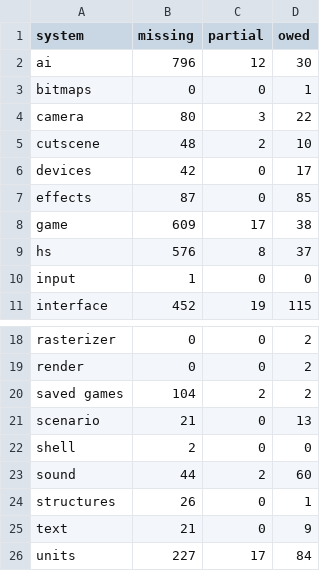
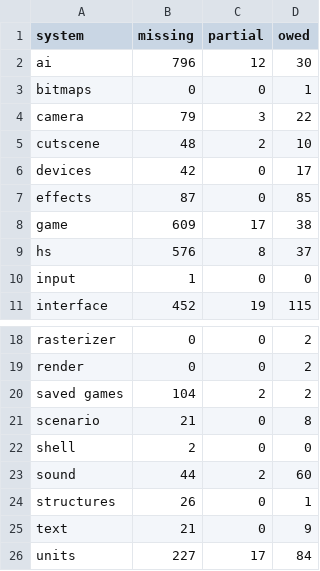
Before and after one commit to PardusEidolon/OpenCE, a TSV file: engine/census/ratchet.tsv, drawn as a sheet; only a part is shown, gaps mark what is left out.

```diff
--- a/engine/census/ratchet.tsv
+++ b/engine/census/ratchet.tsv
@@ -3,3 +3,3 @@ ai	796	12	30
 bitmaps	0	0	1
-camera	80	3	22
+camera	79	3	22
 cutscene	48	2	10
@@ -20,3 +20,3 @@ render	0	0	2
 saved games	104	2	2
-scenario	21	0	13
+scenario	21	0	8
 shell	2	0	0
```
Also changed, not shown: engine/census/traced.tsv, 8 other files.
